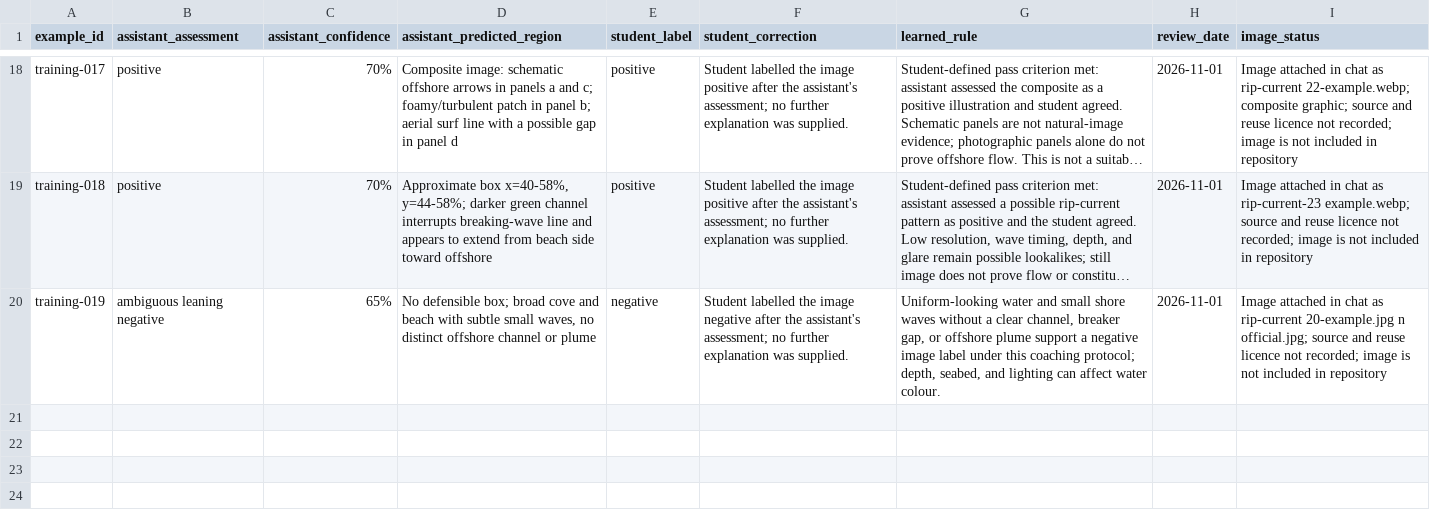
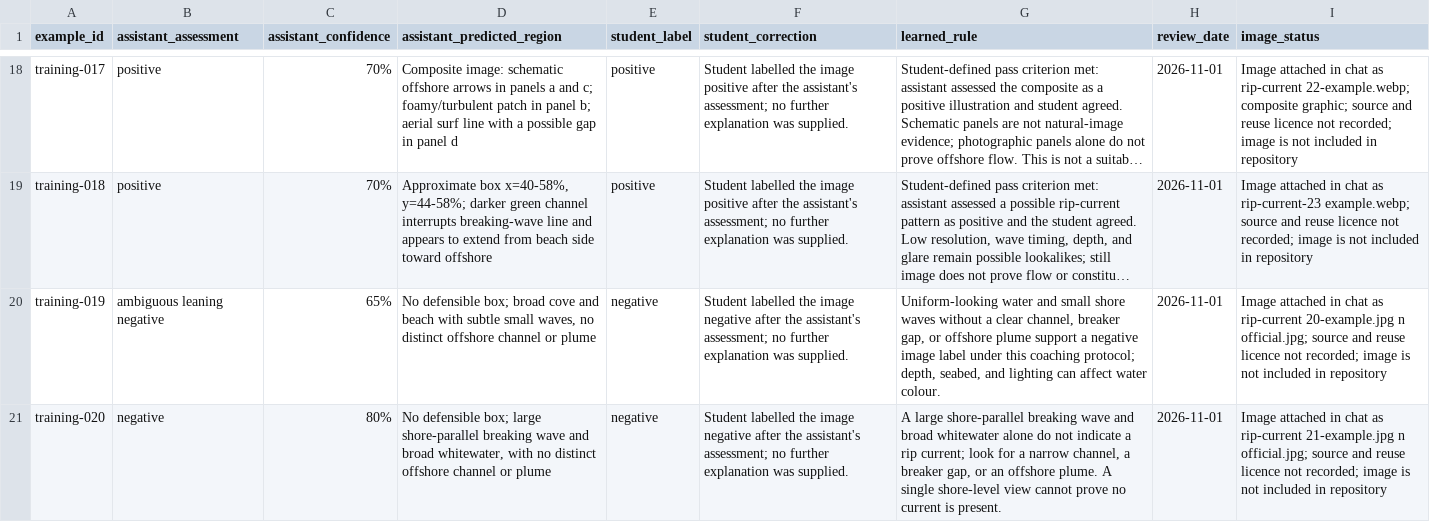
Before and after one commit to seanogor/riptide-yste-2026, a CSV file: data/training_log.csv, drawn as a sheet; only a part is shown, gaps mark what is left out; long unchanged cells end in …; the diff names each change by its address in the sheet, - before the commit and + after, or states it on an @@ line.

```diff
--- a/data/training_log.csv
+++ b/data/training_log.csv
+row 21: training-020 | negative | 80% | No defensible box; large shore-parallel breaking wave and broad whitewater, with no distinct offshore channel or plume | negative | Student labelled the image negative after the assistant's assessment; no further explanation was supplied. | A large shore-parallel breaking wave and broad whitewater alone do not indicate a rip current; look for a narrow channel, a breaker gap, or an offshore plume. A single shore-level view cannot prove no current is present. | 2026-11-01 | Image attached in chat as rip-current 21-example.jpg n official.jpg; source and reuse licence not recorded; image is not included in repository
```
Also changed, not shown: 1 other file.
